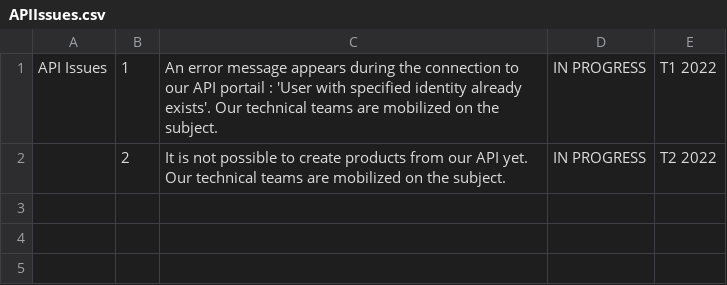
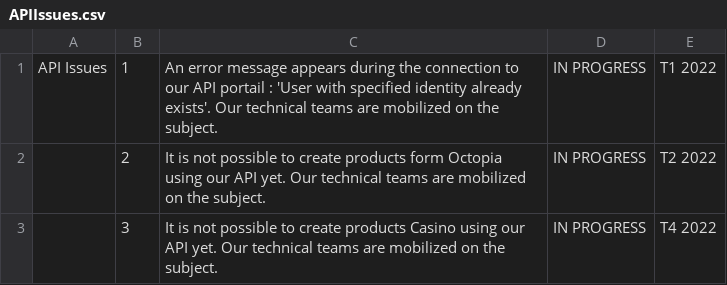
Before and after one commit to FlorentFERRAND/APIDashboard, a CSV file: wwwroot/APIREST/Production/APIIssues.csv, drawn as a sheet.

Commit message:
Edit last error message from API CV for production environment

```diff
--- a/wwwroot/APIREST/Production/APIIssues.csv
+++ b/wwwroot/APIREST/Production/APIIssues.csv
@@ -1,2 +1,3 @@
 API Issues;1;An error message appears during the connection to our API portail : 'User with specified identity already exists'. Our technical teams are mobilized on the subject.;IN PROGRESS;T1 2022
-;2;It is not possible to create products from our API yet. Our technical teams are mobilized on the subject.;IN PROGRESS;T2 2022
+;2;It is not possible to create products form Octopia using our API yet. Our technical teams are mobilized on the subject.;IN PROGRESS;T2 2022
+;3;It is not possible to create products Casino using our API yet. Our technical teams are mobilized on the subject.;IN PROGRESS;T4 2022
```
Also changed, not shown: wwwroot/APIREST/Production/ImportantInformations.csv.
